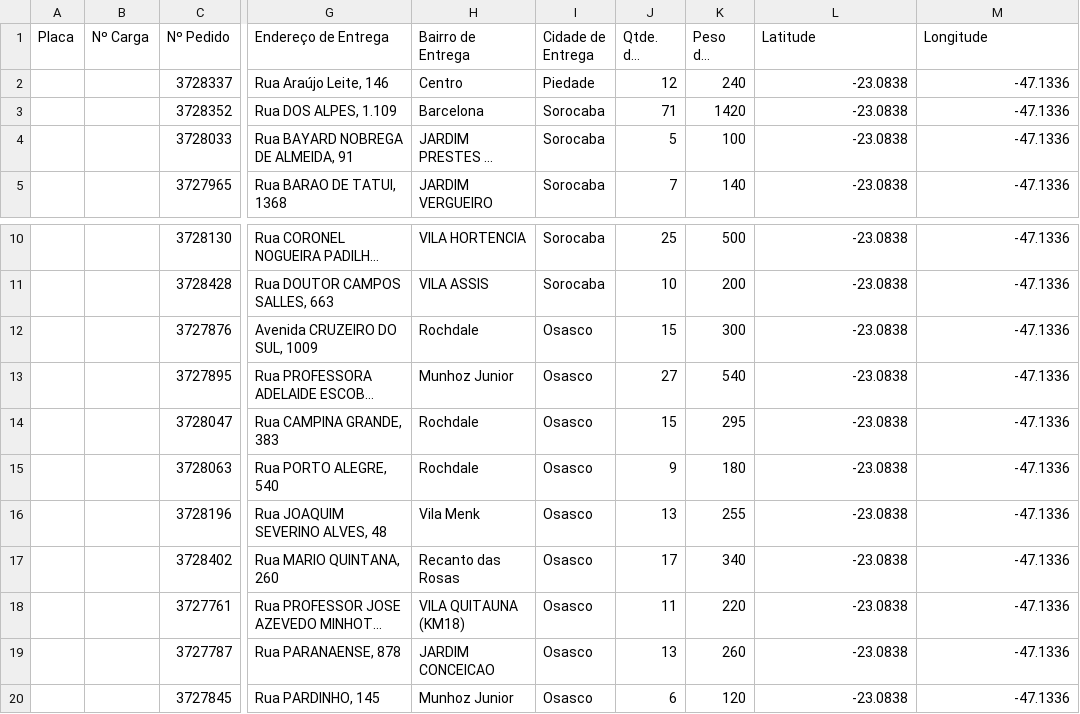
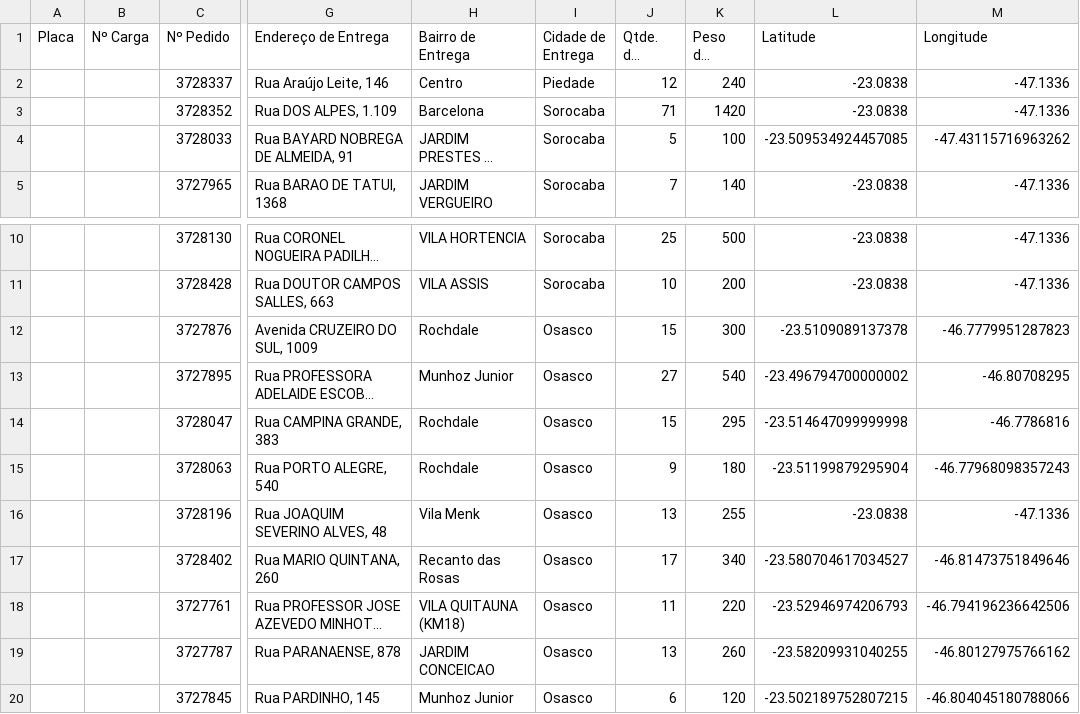
Before and after one commit to souzanavarro/roadmap, a CSV file: src/database/database_pedidos.csv, drawn as a sheet; only a part is shown, gaps mark what is left out; long unchanged cells end in …; the diff names each change by its address in the sheet, - before the commit and + after, or states it on an @@ line.

```diff
--- a/src/database/database_pedidos.csv
+++ b/src/database/database_pedidos.csv
-L4 (Latitude): -23.0838
+L4 (Latitude): -23.509534924457085
-M4 (Longitude): -47.1336
+M4 (Longitude): -47.43115716963262
-L12 (Latitude): -23.0838
+L12 (Latitude): -23.5109089137378
-M12 (Longitude): -47.1336
+M12 (Longitude): -46.7779951287823
-L13 (Latitude): -23.0838
+L13 (Latitude): -23.496794700000002
-M13 (Longitude): -47.1336
+M13 (Longitude): -46.80708295
-L14 (Latitude): -23.0838
+L14 (Latitude): -23.514647099999998
-M14 (Longitude): -47.1336
+M14 (Longitude): -46.7786816
-L15 (Latitude): -23.0838
+L15 (Latitude): -23.51199879295904
-M15 (Longitude): -47.1336
+M15 (Longitude): -46.77968098357243
-L17 (Latitude): -23.0838
+L17 (Latitude): -23.580704617034527
-M17 (Longitude): -47.1336
+M17 (Longitude): -46.81473751849646
-L18 (Latitude): -23.0838
+L18 (Latitude): -23.52946974206793
-M18 (Longitude): -47.1336
+M18 (Longitude): -46.794196236642506
-L19 (Latitude): -23.0838
+L19 (Latitude): -23.58209931040255
-M19 (Longitude): -47.1336
+M19 (Longitude): -46.80127975766162
-L20 (Latitude): -23.0838
+L20 (Latitude): -23.502189752807215
-M20 (Longitude): -47.1336
+M20 (Longitude): -46.804045180788066
```
Also changed, not shown: 3 other files.
